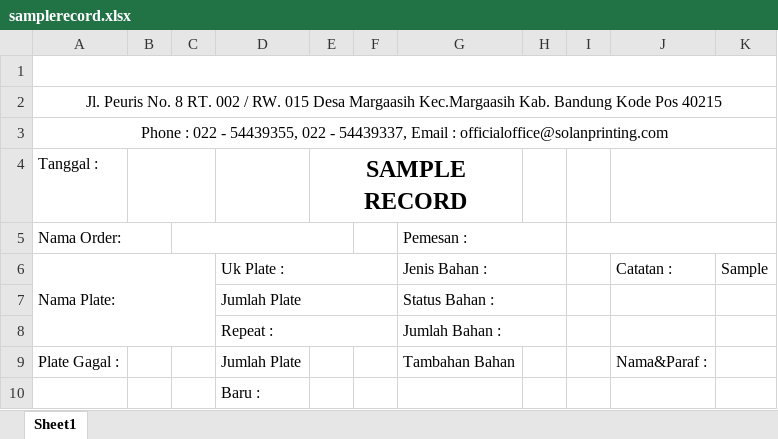
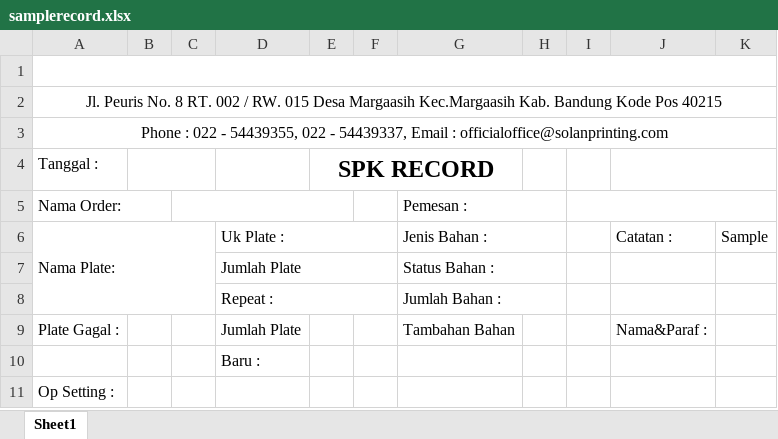
Before and after one commit to domtechcode/solan-app-final, an Excel workbook: public/samplerecord.xlsx, sheet Sheet1, drawn as a sheet; only a part is shown; the shorter side is filled out with more unchanged rows; values as stored, in another font and other column widths than the file's, no borders; charts and pictures not drawn; the diff names each change by its address in the sheet, - before the commit and + after, or states it on an @@ line.

```diff
--- a/public/samplerecord.xlsx (sheet Sheet1)
+++ b/public/samplerecord.xlsx (sheet Sheet1)
-E4: SAMPLE RECORD
+E4: SPK RECORD
```
Also changed, not shown: 9 other files.
